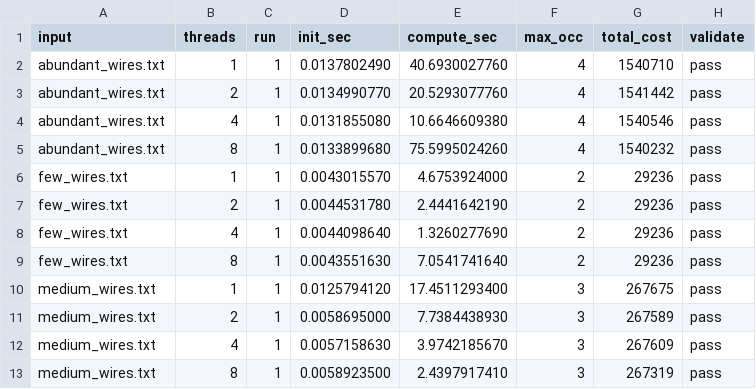
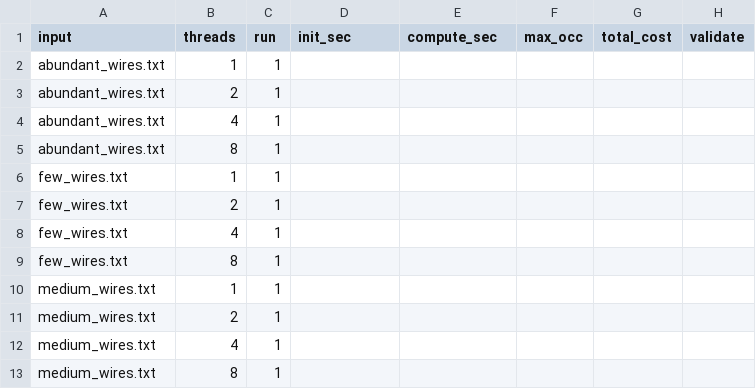
Before and after one commit to EtixP/418-assignment3, a CSV file: code/outputs/within_wires_bench.csv, drawn as a sheet.

```diff
--- a/code/outputs/within_wires_bench.csv
+++ b/code/outputs/within_wires_bench.csv
@@ -1,13 +1,13 @@
 input,threads,run,init_sec,compute_sec,max_occ,total_cost,validate
-abundant_wires.txt,1,1,0.0137802490,40.6930027760,4,1540710,pass
-abundant_wires.txt,2,1,0.0134990770,20.5293077760,4,1541442,pass
-abundant_wires.txt,4,1,0.0131855080,10.6646609380,4,1540546,pass
-abundant_wires.txt,8,1,0.0133899680,75.5995024260,4,1540232,pass
-few_wires.txt,1,1,0.0043015570,4.6753924000,2,29236,pass
-few_wires.txt,2,1,0.0044531780,2.4441642190,2,29236,pass
-few_wires.txt,4,1,0.0044098640,1.3260277690,2,29236,pass
-few_wires.txt,8,1,0.0043551630,7.0541741640,2,29236,pass
-medium_wires.txt,1,1,0.0125794120,17.4511293400,3,267675,pass
-medium_wires.txt,2,1,0.0058695000,7.7384438930,3,267589,pass
-medium_wires.txt,4,1,0.0057158630,3.9742185670,3,267609,pass
-medium_wires.txt,8,1,0.0058923500,2.4397917410,3,267319,pass
+abundant_wires.txt,1,1,,,,,
+abundant_wires.txt,2,1,,,,,
+abundant_wires.txt,4,1,,,,,
+abundant_wires.txt,8,1,,,,,
+few_wires.txt,1,1,,,,,
+few_wires.txt,2,1,,,,,
+few_wires.txt,4,1,,,,,
+few_wires.txt,8,1,,,,,
+medium_wires.txt,1,1,,,,,
+medium_wires.txt,2,1,,,,,
+medium_wires.txt,4,1,,,,,
+medium_wires.txt,8,1,,,,,
```
Also changed, not shown: 1 other file.
